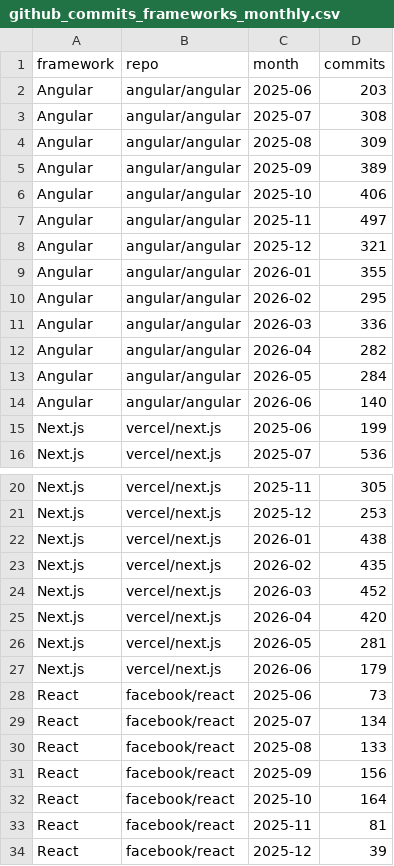
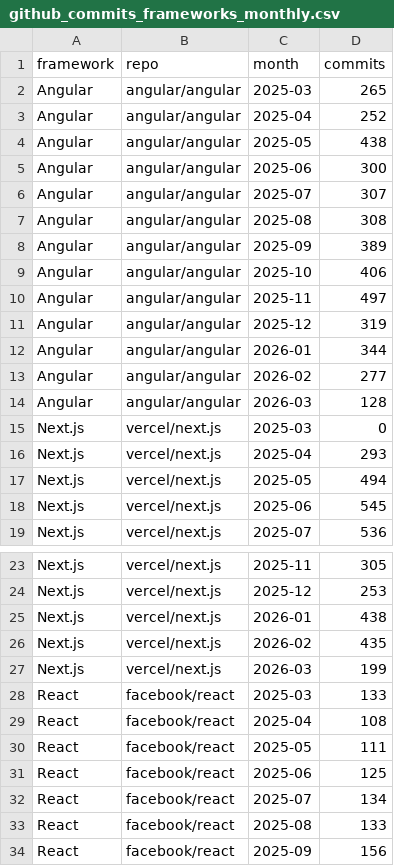
Before and after one commit to Sam-24-dev/Technology-trend-analysis-platform, a CSV file: datos/github_commits_frameworks_monthly.csv, drawn as a sheet; only a part is shown, gaps mark what is left out; the shorter side is filled out with more unchanged rows; the diff covers the shown part only.

```diff
--- a/datos/github_commits_frameworks_monthly.csv
+++ b/datos/github_commits_frameworks_monthly.csv
@@ -1,5 +1,8 @@
 framework,repo,month,commits
-Angular,angular/angular,2025-06,203
-Angular,angular/angular,2025-07,308
-Angular,angular/angular,2025-08,309
+Angular,angular/angular,2025-03,265
+Angular,angular/angular,2025-04,252
+Angular,angular/angular,2025-05,438
+Angular,angular/angular,2025-06,300
+Angular,angular/angular,2025-07,307
+Angular,angular/angular,2025-08,308
 Angular,angular/angular,2025-09,389
@@ -7,10 +10,10 @@ Angular,angular/angular,2025-10,406
 Angular,angular/angular,2025-11,497
-Angular,angular/angular,2025-12,321
-Angular,angular/angular,2026-01,355
-Angular,angular/angular,2026-02,295
-Angular,angular/angular,2026-03,336
-Angular,angular/angular,2026-04,282
-Angular,angular/angular,2026-05,284
-Angular,angular/angular,2026-06,140
-Next.js,vercel/next.js,2025-06,199
+Angular,angular/angular,2025-12,319
+Angular,angular/angular,2026-01,344
+Angular,angular/angular,2026-02,277
+Angular,angular/angular,2026-03,128
+Next.js,vercel/next.js,2025-03,0
+Next.js,vercel/next.js,2025-04,293
+Next.js,vercel/next.js,2025-05,494
+Next.js,vercel/next.js,2025-06,545
 Next.js,vercel/next.js,2025-07,536
@@ -23,7 +26,7 @@ Next.js,vercel/next.js,2026-01,438
 Next.js,vercel/next.js,2026-02,435
-Next.js,vercel/next.js,2026-03,452
-Next.js,vercel/next.js,2026-04,420
-Next.js,vercel/next.js,2026-05,281
-Next.js,vercel/next.js,2026-06,179
-React,facebook/react,2025-06,73
+Next.js,vercel/next.js,2026-03,199
+React,facebook/react,2025-03,133
+React,facebook/react,2025-04,108
+React,facebook/react,2025-05,111
+React,facebook/react,2025-06,125
 React,facebook/react,2025-07,134
```
Also changed, not shown: 6 added rows, 9 removed rows and 5 edited cells elsewhere in this file, datos/github_ai_repos_insights.csv, datos/github_correlacion.csv, 34 other files.
